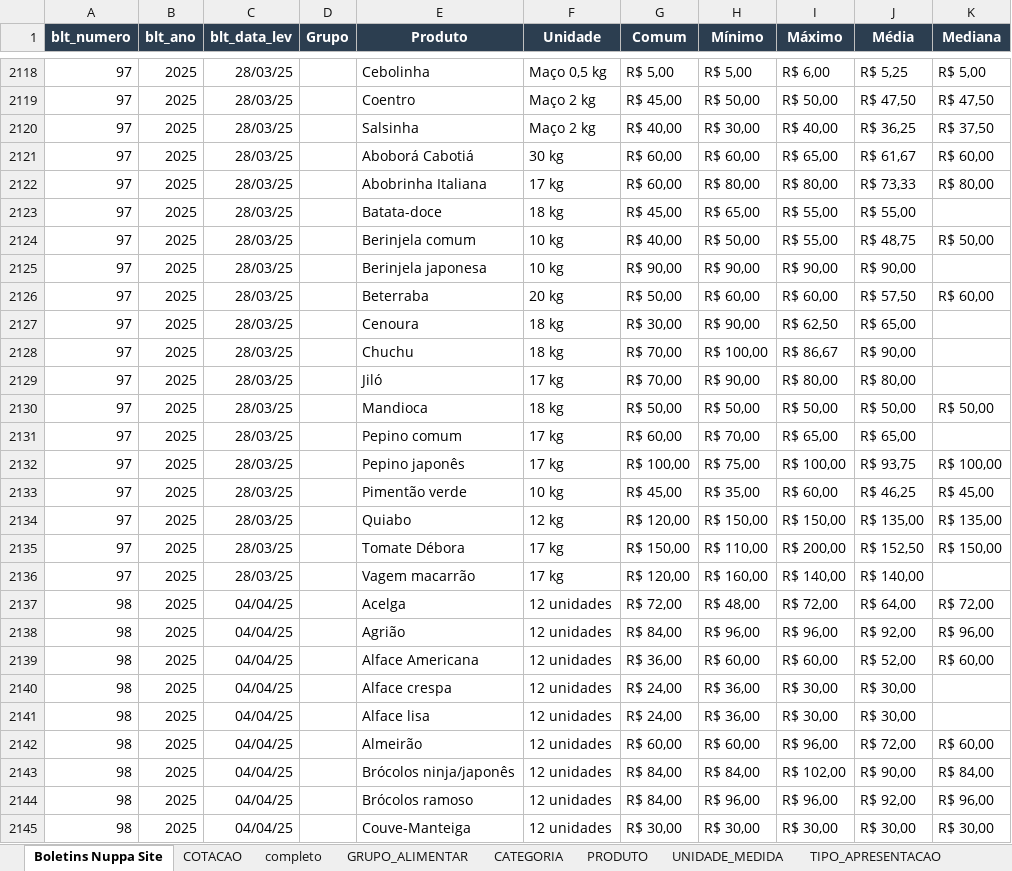
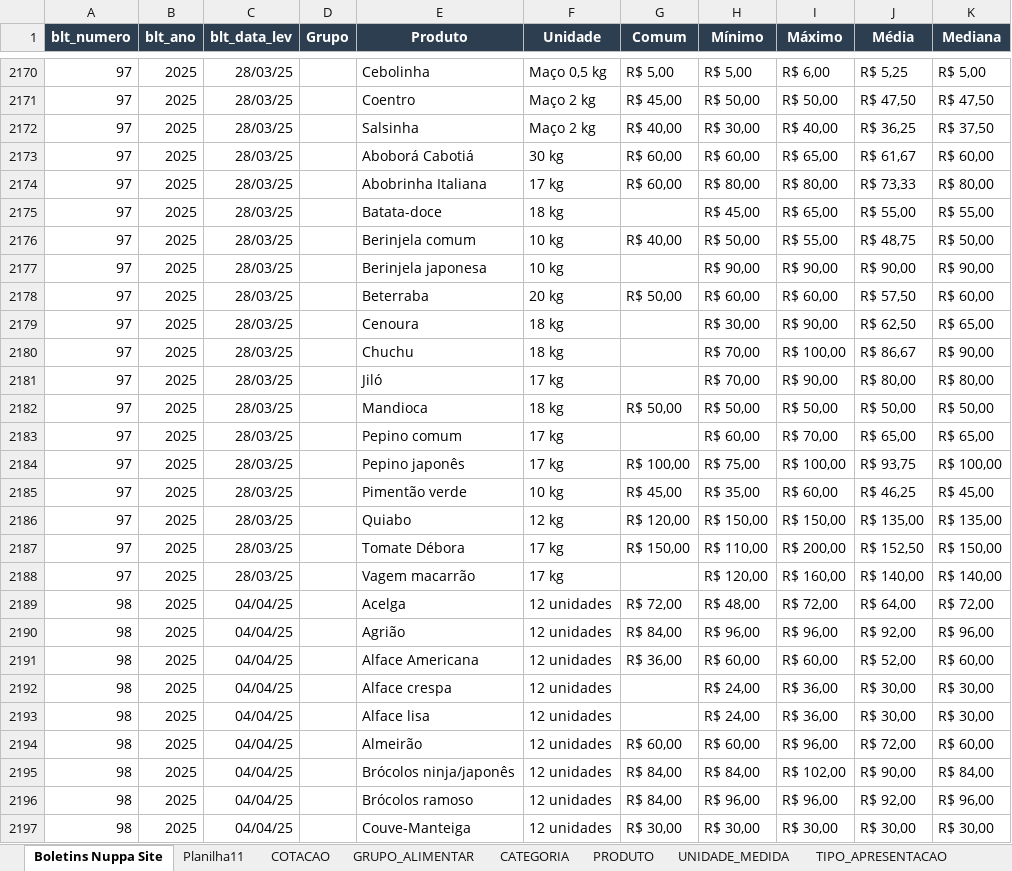
Before and after one commit to Granchamps/Lab_Banco_NUPPA, an Excel workbook: tabelas do banco_att_2026_09_23.xlsx, sheet Boletins Nuppa Site, drawn as a sheet; only a part is shown, gaps mark what is left out; values as stored, in another font and other column widths than the file's, no borders; charts and pictures not drawn; addresses are those after the commit; the diff covers the shown part only; the diff names each change by its address in the sheet, - before the commit and + after, or states it on an @@ line.

```diff
--- a/tabelas do banco_att_2026_09_23.xlsx (sheet Boletins Nuppa Site)
+++ b/tabelas do banco_att_2026_09_23.xlsx (sheet Boletins Nuppa Site)
-sheet tab: completo
+sheet tab: Planilha11
-G2175 (Comum): R$ 45,00
+G2175 (Comum): (empty)
-H2175 (Mínimo): R$ 65,00
+H2175 (Mínimo): R$ 45,00
-I2175 (Máximo): R$ 55,00
+I2175 (Máximo): R$ 65,00
-K2175 (Mediana): (empty)
+K2175 (Mediana): R$ 55,00
-G2177 (Comum): R$ 90,00
+G2177 (Comum): (empty)
-K2177 (Mediana): (empty)
+K2177 (Mediana): R$ 90,00
-G2179 (Comum): R$ 30,00
+G2179 (Comum): (empty)
-H2179 (Mínimo): R$ 90,00
+H2179 (Mínimo): R$ 30,00
-I2179 (Máximo): R$ 62,50
+I2179 (Máximo): R$ 90,00
-J2179 (Média): R$ 65,00
+J2179 (Média): R$ 62,50
-K2179 (Mediana): (empty)
+K2179 (Mediana): R$ 65,00
-G2180:G2181 (Comum): R$ 70,00
+G2180:G2181 (Comum): (empty)
-H2180 (Mínimo): R$ 100,00
+H2180 (Mínimo): R$ 70,00
-I2180 (Máximo): R$ 86,67
+I2180 (Máximo): R$ 100,00
-J2180 (Média): R$ 90,00
+J2180 (Média): R$ 86,67
-K2180 (Mediana): (empty)
+K2180 (Mediana): R$ 90,00
-H2181 (Mínimo): R$ 90,00
+H2181 (Mínimo): R$ 70,00
-I2181 (Máximo): R$ 80,00
+I2181 (Máximo): R$ 90,00
-K2181 (Mediana): (empty)
+K2181 (Mediana): R$ 80,00
-G2183 (Comum): R$ 60,00
+G2183 (Comum): (empty)
-H2183 (Mínimo): R$ 70,00
+H2183 (Mínimo): R$ 60,00
-I2183 (Máximo): R$ 65,00
+I2183 (Máximo): R$ 70,00
-K2183 (Mediana): (empty)
+K2183 (Mediana): R$ 65,00
-G2188 (Comum): R$ 120,00
+G2188 (Comum): (empty)
-H2188 (Mínimo): R$ 160,00
+H2188 (Mínimo): R$ 120,00
-I2188 (Máximo): R$ 140,00
+I2188 (Máximo): R$ 160,00
-K2188 (Mediana): (empty)
+K2188 (Mediana): R$ 140,00
-G2192:G2193 (Comum): R$ 24,00
+G2192:G2193 (Comum): (empty)
-H2192:H2193 (Mínimo): R$ 36,00
+H2192:H2193 (Mínimo): R$ 24,00
-I2192:I2193 (Máximo): R$ 30,00
+I2192:I2193 (Máximo): R$ 36,00
-K2192:K2193 (Mediana): (empty)
+K2192:K2193 (Mediana): R$ 30,00
```
Also changed, not shown: 52 added rows, 1100 edited cells and cell formats elsewhere in this sheet, sheet COTACAO, sheet BOLETIM.
